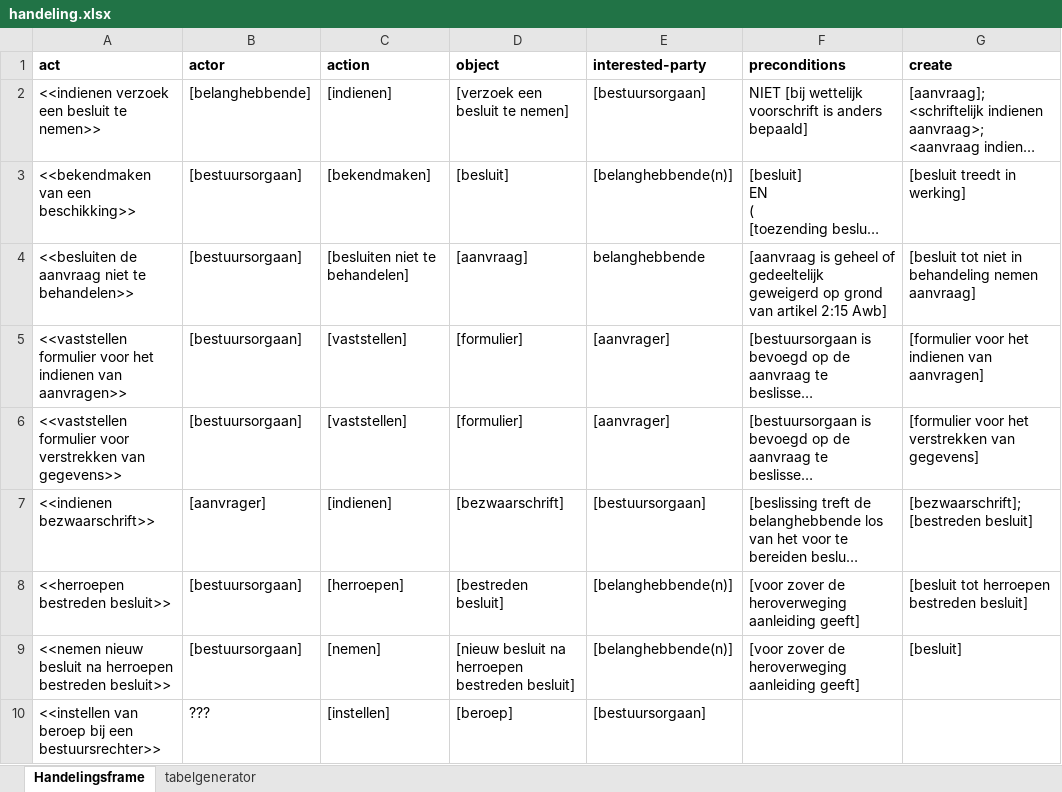
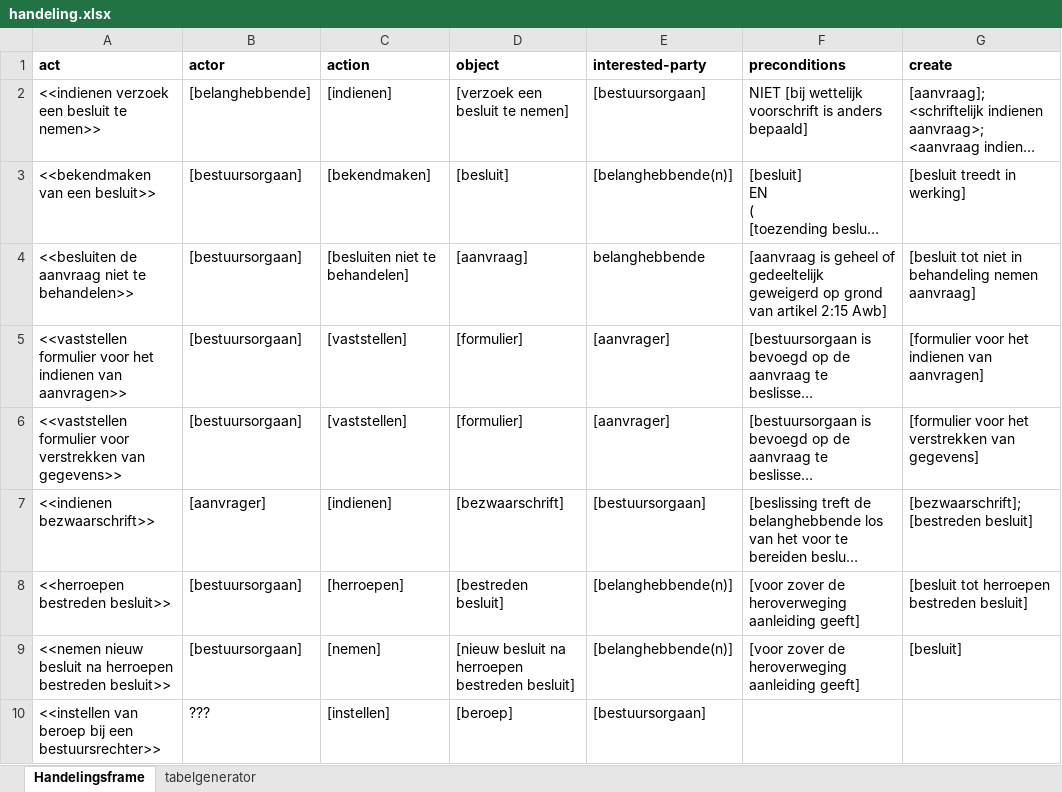
Before and after one commit to discipl/discipl-law-reg, an Excel workbook: tool/excels/handeling.xlsx, sheet Handelingsframe, drawn as a sheet; only a part is shown; long unchanged cells end in …; values as stored, in another font and other column widths than the file's, no borders; charts and pictures not drawn; the diff names each change by its address in the sheet, - before the commit and + after, or states it on an @@ line.

```diff
--- a/tool/excels/handeling.xlsx (sheet Handelingsframe)
+++ b/tool/excels/handeling.xlsx (sheet Handelingsframe)
-A3 (act): <<bekendmaken van een beschikking>>
+A3 (act): <<bekendmaken van een besluit>>
```
Also changed, not shown: sheet tabelgenerator, charts or pictures, tool/excels/plicht.xlsx, 4 other files.
